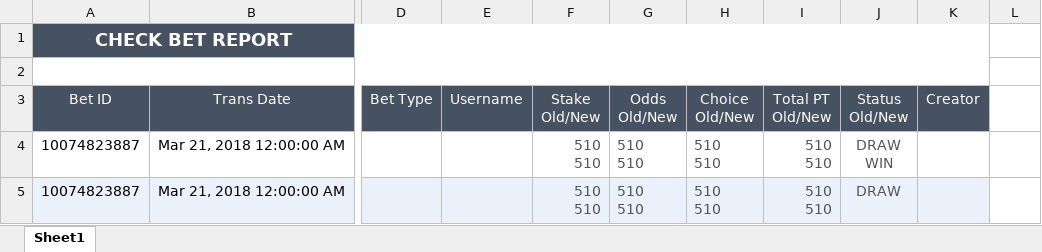
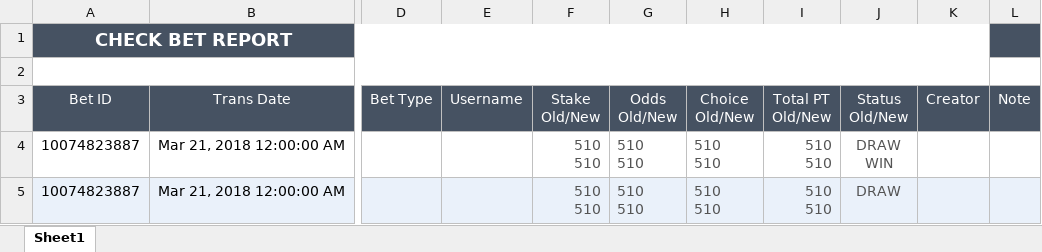
Before and after one commit to starixvn/spu_FraudSensor, an Excel workbook: Fanex.NAP.FS.Websites/App_Data/Excel Template/Check Bet Report/template.xlsx, sheet Sheet1, drawn as a sheet; only a part is shown, gaps mark what is left out; values as stored, in another font and other column widths than the file's, no borders; the diff names each change by its address in the sheet, - before the commit and + after, or states it on an @@ line.

Commit message:
#112982 - Note on Check Bet

```diff
--- a/Fanex.NAP.FS.Websites/App_Data/Excel Template/Check Bet Report/template.xlsx (sheet Sheet1)
+++ b/Fanex.NAP.FS.Websites/App_Data/Excel Template/Check Bet Report/template.xlsx (sheet Sheet1)
-L1 fill: none
+L1 fill: #465262
-L3: (empty)
+L3: Note
-L3 fill: none
+L3 fill: #465262
-L5 fill: none
+L5 fill: #EAF1FA
```
Also changed, not shown: 9 other files.
